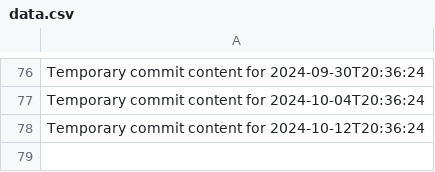
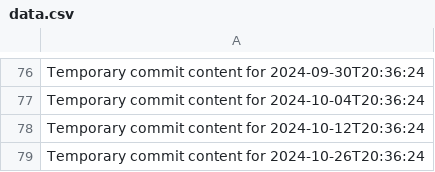
Before and after one commit to git86/Flux2-extended, a CSV file: data.csv, drawn as a sheet; only a part is shown, gaps mark what is left out.

```diff
--- a/data.csv
+++ b/data.csv
@@ -78 +78,2 @@ Temporary commit content for 2024-10-04T20:36:24
 Temporary commit content for 2024-10-12T20:36:24
+Temporary commit content for 2024-10-26T20:36:24
```
